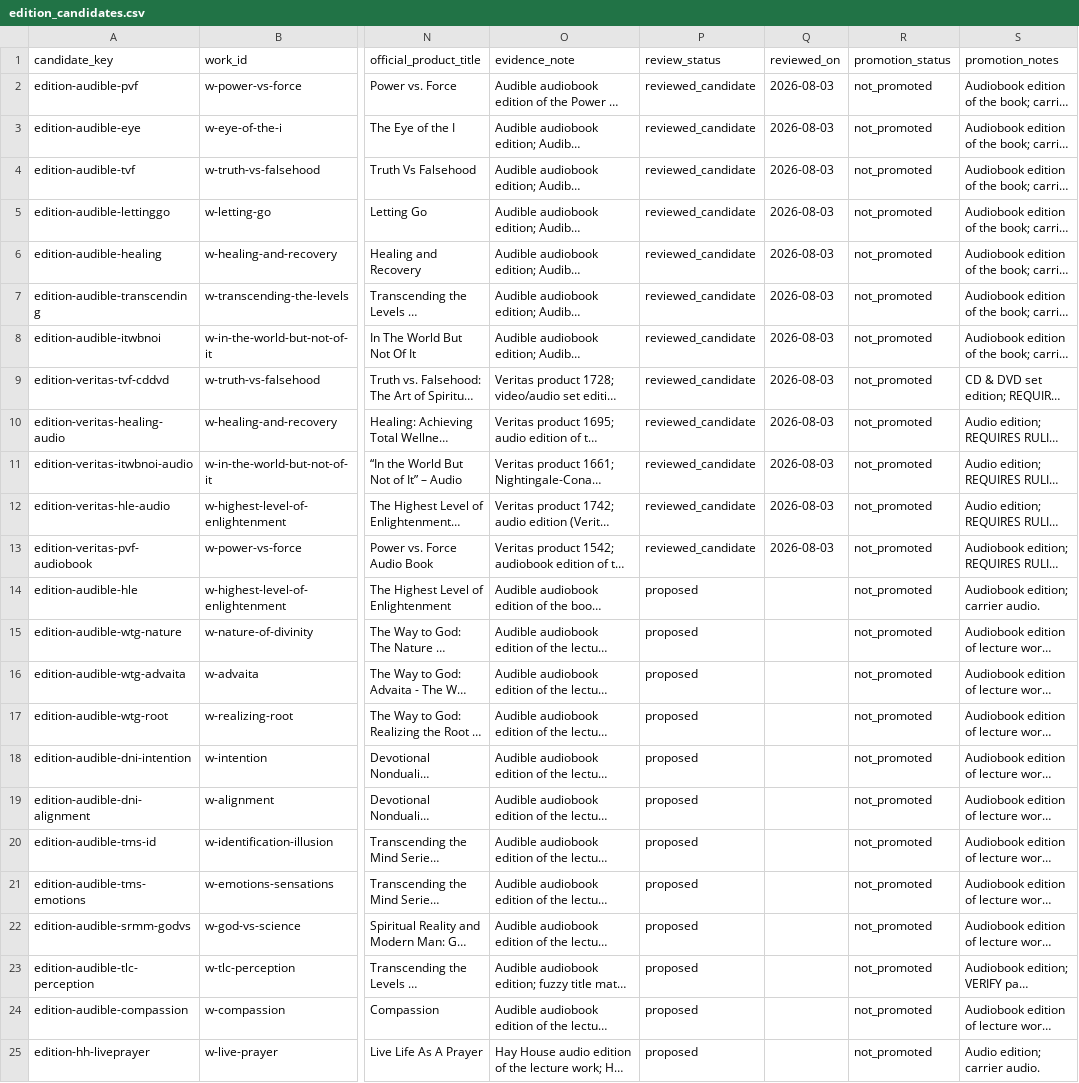
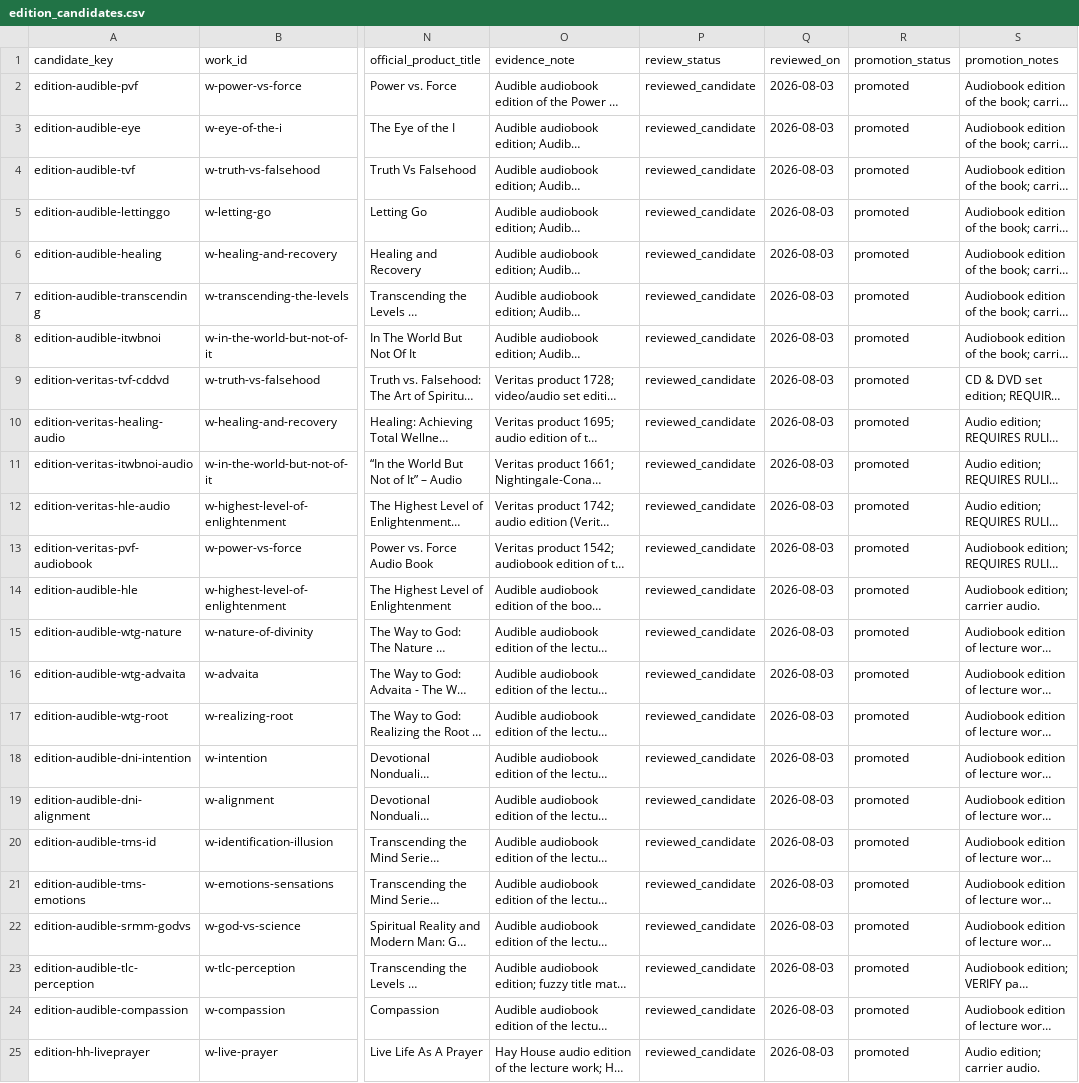
Before and after one commit to 56eli/docsheet, a CSV file: data/edition_candidates.csv, drawn as a sheet; only a part is shown, gaps mark what is left out; long unchanged cells end in …; the diff names each change by its address in the sheet, - before the commit and + after, or states it on an @@ line.

```diff
--- a/data/edition_candidates.csv
+++ b/data/edition_candidates.csv
-R2:R25 (promotion_status): not_promoted
+R2:R25 (promotion_status): promoted
-P14:P25 (review_status): proposed
+P14:P25 (review_status): reviewed_candidate
-Q14:Q25 (reviewed_on): (empty)
+Q14:Q25 (reviewed_on): 2026-08-03
```
Also changed, not shown: data/product_relationships.csv, data/research_master_source_overrides.csv, 19 other files.
